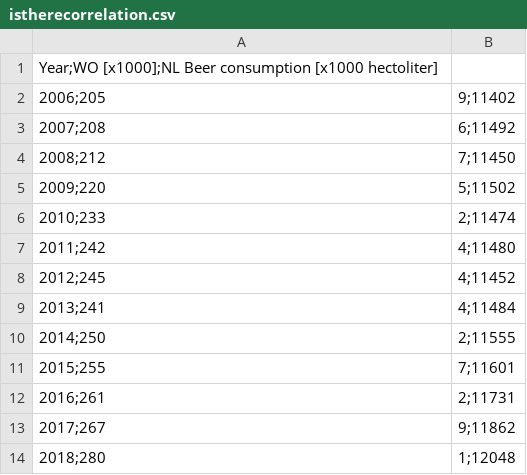
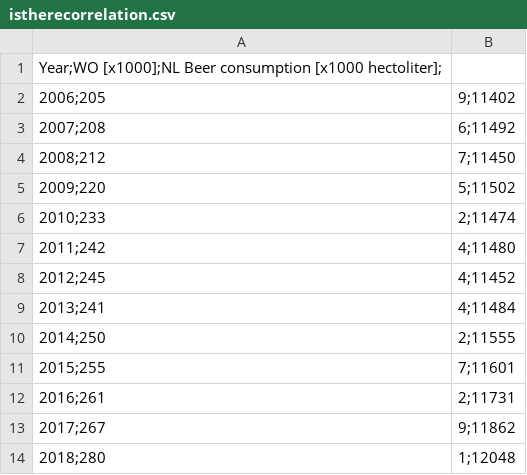
Before and after one commit to Lars-Water/CS_Assignment, a CSV file: istherecorrelation.csv, drawn as a sheet.

Commit message:
Update istherecorrelation.csv

```diff
--- a/istherecorrelation.csv
+++ b/istherecorrelation.csv
@@ -1,2 +1,2 @@
-Year;WO [x1000];NL Beer consumption [x1000 hectoliter]
+Year;WO [x1000];NL Beer consumption [x1000 hectoliter];
 2006;205,9;11402
```
